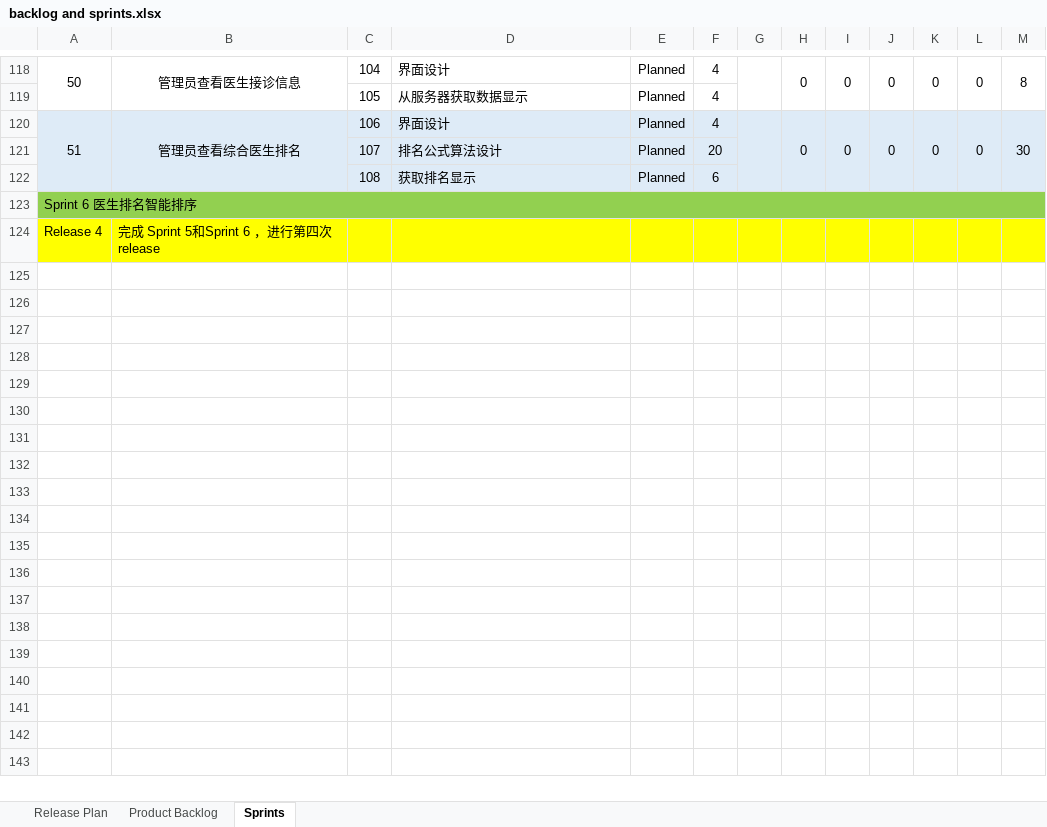
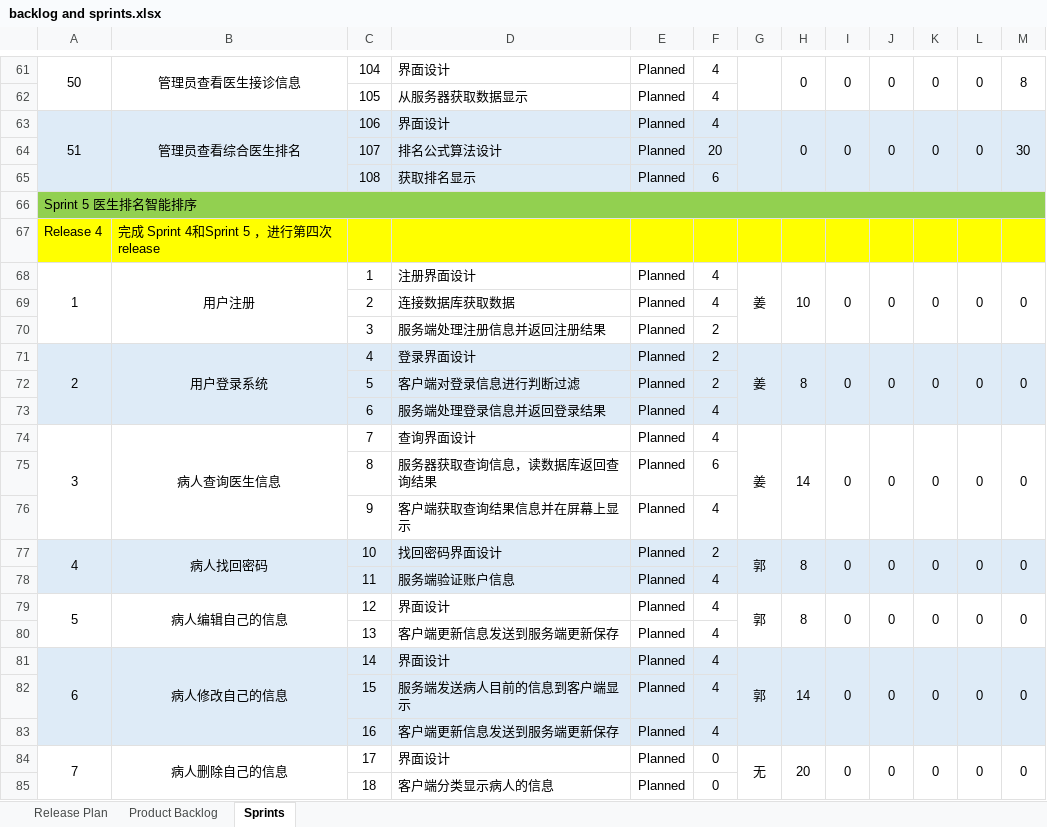
Before and after one commit to IntelligentClickSystem/SEP-ICS, an Excel workbook: Project/吉训煜/backlog and sprints/backlog and sprints.xlsx, sheet Sprints, drawn as a sheet; only a part is shown, gaps mark what is left out; values as stored, in another font and other column widths than the file's, no borders; charts and pictures and conditional formats not drawn; addresses are those after the commit; the diff covers the shown part only; the diff names each change by its address in the sheet, - before the commit and + after, or states it on an @@ line.

```diff
--- a/Project/吉训煜/backlog and sprints/backlog and sprints.xlsx (sheet Sprints)
+++ b/Project/吉训煜/backlog and sprints/backlog and sprints.xlsx (sheet Sprints)
-A66: Sprint 6 医生排名智能排序
+A66: Sprint 5 医生排名智能排序
-B67: 完成 Sprint 5和Sprint 6 ，进行第四次release
+B67: 完成 Sprint 4和Sprint 5 ，进行第四次release
+row 68: 1 | 用户注册 | 1 | 注册界面设计 | Planned | 4 | 姜 | 10 | 0 | 0 | 0 | 0 | 0
@@ row 8 moved to row 69: 2 @@
@@ row 9 moved to row 70: 3 @@
+row 71: 2 | 用户登录系统 | 4 | 登录界面设计 | Planned | 2 | 姜 | 8 | 0 | 0 | 0 | 0 | 0
@@ row 11 moved to row 72: 5 @@
@@ row 12 moved to row 73: 6 @@
+row 74: 3 | 病人查询医生信息 | 7 | 查询界面设计 | Planned | 4 | 姜 | 14 | 0 | 0 | 0 | 0 | 0
@@ row 14 moved to row 75: 8 @@
@@ row 15 moved to row 76: 9 @@
+row 77: 4 | 病人找回密码 | 10 | 找回密码界面设计 | Planned | 2 | 郭 | 8 | 0 | 0 | 0 | 0 | 0
+row 78:  |  | 11 | 服务端验证账户信息 | Planned | 4
+row 79: 5 | 病人编辑自己的信息 | 12 | 界面设计 | Planned | 4 | 郭 | 8 | 0 | 0 | 0 | 0 | 0
@@ row 19 moved to row 80: 13 @@
+row 81: 6 | 病人修改自己的信息 | 14 | 界面设计 | Planned | 4 | 郭 | 14 | 0 | 0 | 0 | 0 | 0
+row 82:  |  | 15 | 服务端发送病人目前的信息到客户端显示 | Planned | 4
+row 83:  |  | 16 | 客户端更新信息发送到服务端更新保存 | Planned | 4
+row 84: 7 | 病人删除自己的信息 | 17 | 界面设计 | Planned | 0 | 无 | 20 | 0 | 0 | 0 | 0 | 0
+row 85:  |  | 18 | 客户端分类显示病人的信息 | Planned | 0
```
Also changed, not shown: 31 added rows, 40 removed rows, 14 moved rows and 7 edited cells elsewhere in this sheet, sheet Product Backlog, sheet Release Plan, formulas that keep their value, charts or pictures, 1 other file.
